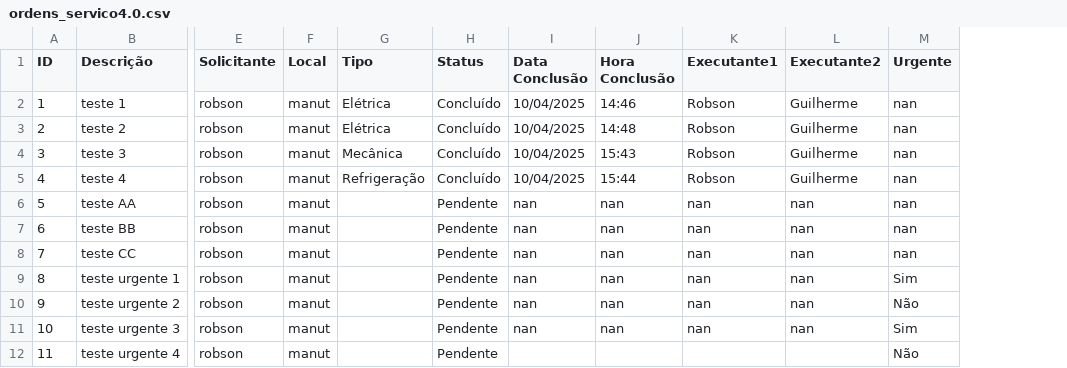
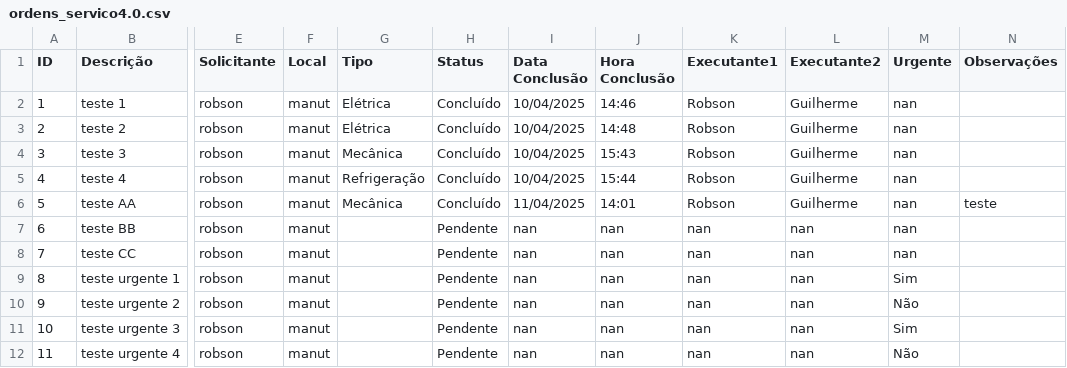
Before and after one commit to vilelarobson0971/OS_4.0, a CSV file: ordens_servico4.0.csv, drawn as a sheet; only a part is shown, gaps mark what is left out; the diff names each change by its address in the sheet, - before the commit and + after, or states it on an @@ line.

Commit message:
Atualização automática do sistema de OS

```diff
--- a/ordens_servico4.0.csv
+++ b/ordens_servico4.0.csv
+column N (Observações), row 6: teste
-G6 (Tipo): (empty)
+G6 (Tipo): Mecânica
-H6 (Status): Pendente
+H6 (Status): Concluído
-I6 (Data Conclusão): nan
+I6 (Data Conclusão): 11/04/2025
-J6 (Hora Conclusão): nan
+J6 (Hora Conclusão): 14:01
-K6 (Executante1): nan
+K6 (Executante1): Robson
-L6 (Executante2): nan
+L6 (Executante2): Guilherme
-I12 (Data Conclusão): (empty)
+I12 (Data Conclusão): nan
-J12 (Hora Conclusão): (empty)
+J12 (Hora Conclusão): nan
-K12 (Executante1): (empty)
+K12 (Executante1): nan
-L12 (Executante2): (empty)
+L12 (Executante2): nan
```
